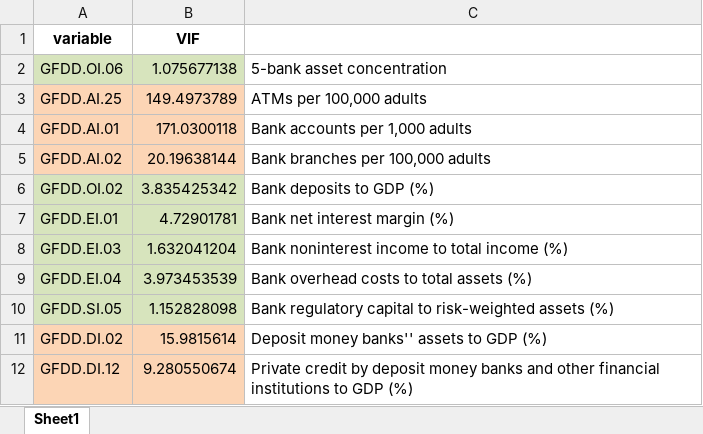
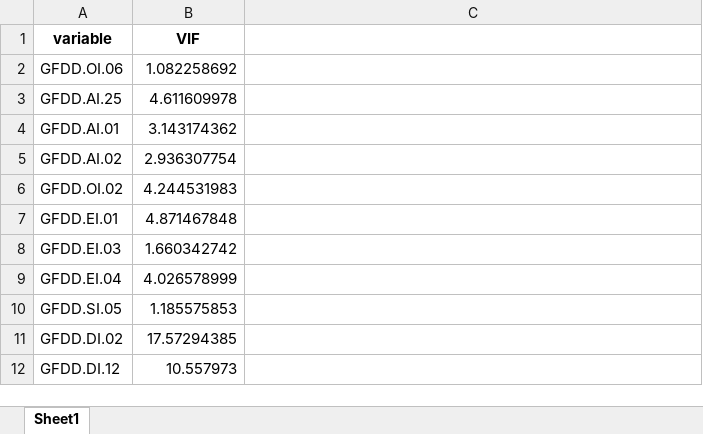
Before and after one commit to DanileFlamaster/creditriskbachelor, an Excel workbook: Good one/3. Regression/3.5_control_variables_VIF.xlsx, sheet Sheet1, drawn as a sheet; values as stored, in another font and other column widths than the file's, no borders; charts and pictures not drawn; the diff names each change by its address in the sheet, - before the commit and + after, or states it on an @@ line.

Commit message:
Enhance control variable utilities by adding log transformation and correlation/VIF analysis functions; update main execution flow to utilize new functionalities and improve data handling. Remove temporary VIF files and adjust paths in regression scripts for consistency.

```diff
--- a/Good one/3. Regression/3.5_control_variables_VIF.xlsx (sheet Sheet1)
+++ b/Good one/3. Regression/3.5_control_variables_VIF.xlsx (sheet Sheet1)
-A2:B2 fill: #D7E4BD
+A2:B2 fill: none
-B2 (VIF): 1.075677138
+B2 (VIF): 1.082258692
-C2: 5-bank asset concentration
+C2: (empty)
-A3:B5 fill: #FCD5B5
+A3:B5 fill: none
-B3 (VIF): 149.4973789
+B3 (VIF): 4.611609978
-C3: ATMs per 100,000 adults
+C3: (empty)
-B4 (VIF): 171.0300118
+B4 (VIF): 3.143174362
-C4: Bank accounts per 1,000 adults
+C4: (empty)
-B5 (VIF): 20.19638144
+B5 (VIF): 2.936307754
-C5: Bank branches per 100,000 adults
+C5: (empty)
-A6:B10 fill: #D7E4BD
+A6:B10 fill: none
-B6 (VIF): 3.835425342
+B6 (VIF): 4.244531983
-C6: Bank deposits to GDP (%)
+C6: (empty)
-B7 (VIF): 4.72901781
+B7 (VIF): 4.871467848
-C7: Bank net interest margin (%)
+C7: (empty)
-B8 (VIF): 1.632041204
+B8 (VIF): 1.660342742
-C8: Bank noninterest income to total income (%)
+C8: (empty)
-B9 (VIF): 3.973453539
+B9 (VIF): 4.026578999
-C9: Bank overhead costs to total assets (%)
+C9: (empty)
-B10 (VIF): 1.152828098
+B10 (VIF): 1.185575853
-C10: Bank regulatory capital to risk-weighted assets (%)
+C10: (empty)
-A11:B12 fill: #FCD5B5
+A11:B12 fill: none
-B11 (VIF): 15.9815614
+B11 (VIF): 17.57294385
-C11: Deposit money banks'' assets to GDP (%)
+C11: (empty)
-B12 (VIF): 9.280550674
+B12 (VIF): 10.557973
-C12: Private credit by deposit money banks and other financial institutions to GDP (%)
+C12: (empty)
```
Also changed, not shown: charts or pictures, 16 other files.
